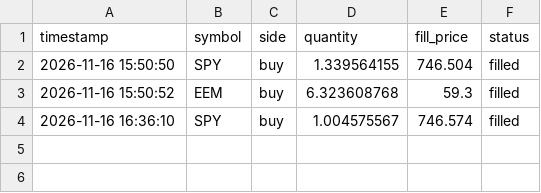
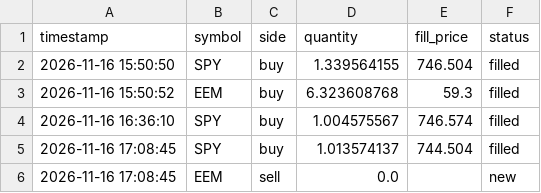
Before and after one commit to capucine-masson/paper-trading, a CSV file: web/public/data/trades.csv, drawn as a sheet.

```diff
--- a/web/public/data/trades.csv
+++ b/web/public/data/trades.csv
@@ -4 +4,3 @@
 2026-11-16 16:36:10,SPY,buy,1.004575567,746.574,filled
+2026-11-16 17:08:45,SPY,buy,1.013574137,744.504,filled
+2026-11-16 17:08:45,EEM,sell,0.0,,new
```
Also changed, not shown: web/public/data/decisions.csv, 5 other files.
